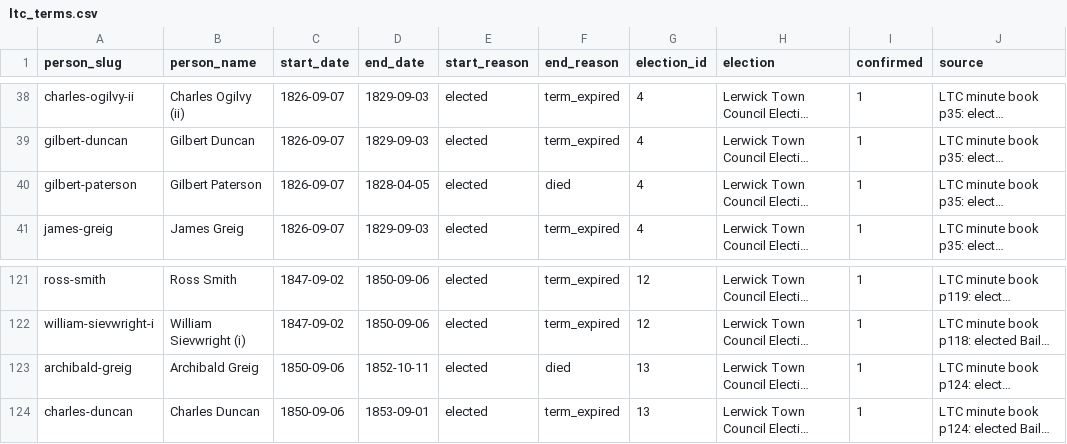
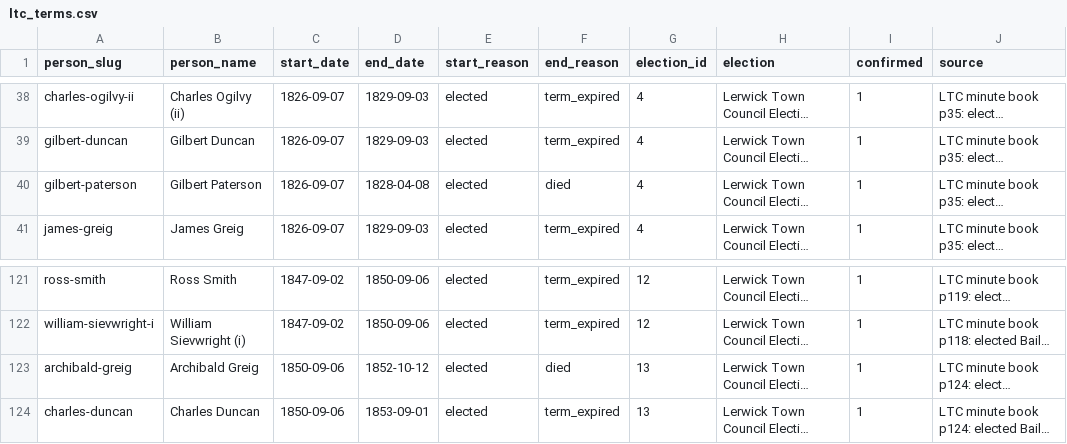
Before and after one commit to ShetlandJ/shetland-political-history, a CSV file: data/ltc_terms.csv, drawn as a sheet; only a part is shown, gaps mark what is left out; long unchanged cells end in …; the diff names each change by its address in the sheet, - before the commit and + after, or states it on an @@ line.

```diff
--- a/data/ltc_terms.csv
+++ b/data/ltc_terms.csv
-D40 (end_date): 1828-04-05
+D40 (end_date): 1828-04-08
-D123 (end_date): 1852-10-11
+D123 (end_date): 1852-10-12
```
Also changed, not shown: data/citation_links.csv, data/citations.csv, 5 other files.
